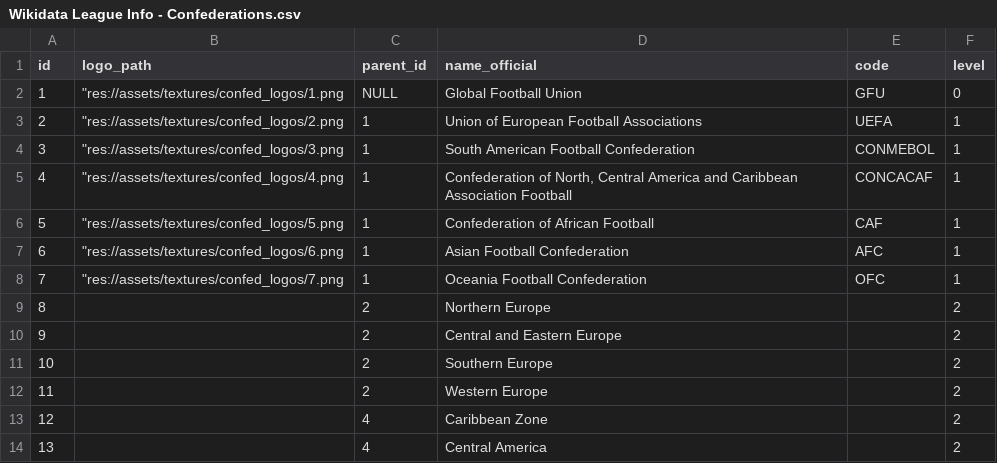
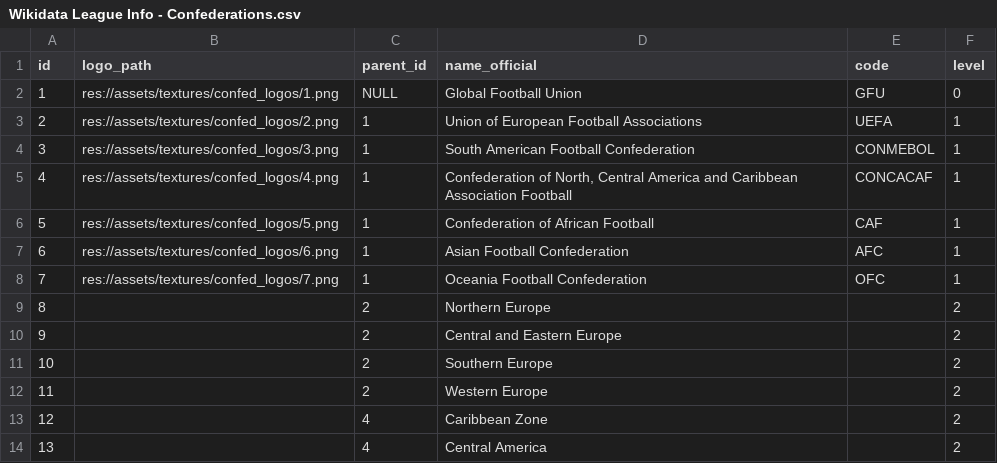
Before and after one commit to PeoplesFootballExp/Peoples-Football-Experience, a CSV file: code/python/Wikidata League Info - Confederations.csv, drawn as a sheet; only a part is shown.

```diff
--- a/code/python/Wikidata League Info - Confederations.csv
+++ b/code/python/Wikidata League Info - Confederations.csv
@@ -1,9 +1,9 @@
 id,logo_path,parent_id,name_official,code,level
-1,"""res://assets/textures/confed_logos/1.png",NULL,Global Football Union,GFU,0
-2,"""res://assets/textures/confed_logos/2.png",1,Union of European Football Associations,UEFA,1
-3,"""res://assets/textures/confed_logos/3.png",1,South American Football Confederation,CONMEBOL,1
-4,"""res://assets/textures/confed_logos/4.png",1,"Confederation of North, Central America and Caribbean Association Football",CONCACAF,1
-5,"""res://assets/textures/confed_logos/5.png",1,Confederation of African Football,CAF,1
-6,"""res://assets/textures/confed_logos/6.png",1,Asian Football Confederation,AFC,1
-7,"""res://assets/textures/confed_logos/7.png",1,Oceania Football Confederation,OFC,1
+1,res://assets/textures/confed_logos/1.png,NULL,Global Football Union,GFU,0
+2,res://assets/textures/confed_logos/2.png,1,Union of European Football Associations,UEFA,1
+3,res://assets/textures/confed_logos/3.png,1,South American Football Confederation,CONMEBOL,1
+4,res://assets/textures/confed_logos/4.png,1,"Confederation of North, Central America and Caribbean Association Football",CONCACAF,1
+5,res://assets/textures/confed_logos/5.png,1,Confederation of African Football,CAF,1
+6,res://assets/textures/confed_logos/6.png,1,Asian Football Confederation,AFC,1
+7,res://assets/textures/confed_logos/7.png,1,Oceania Football Confederation,OFC,1
 8,,2,Northern Europe,,2
```
Also changed, not shown: 36 other files.
